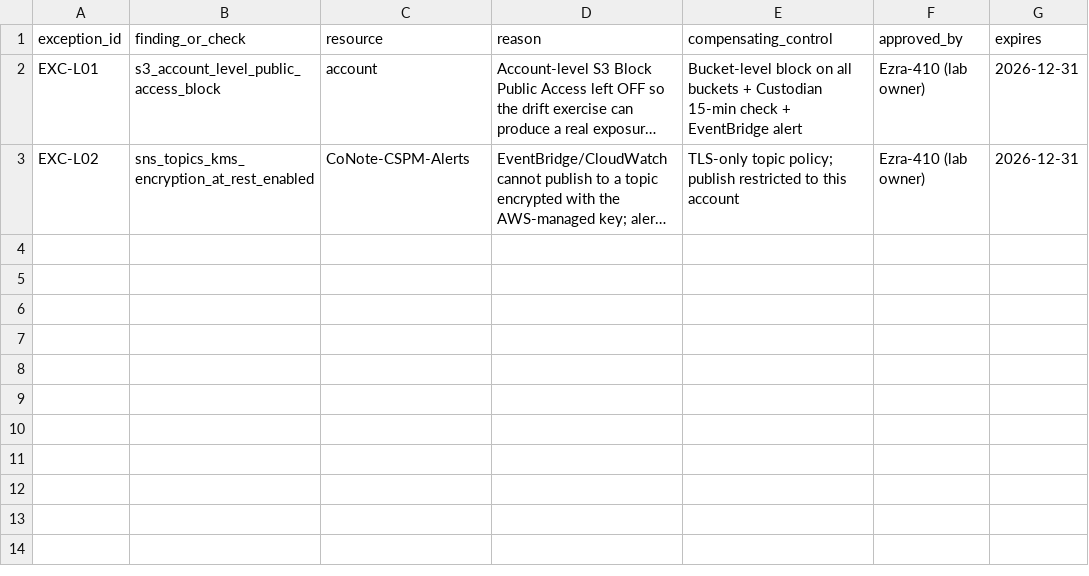
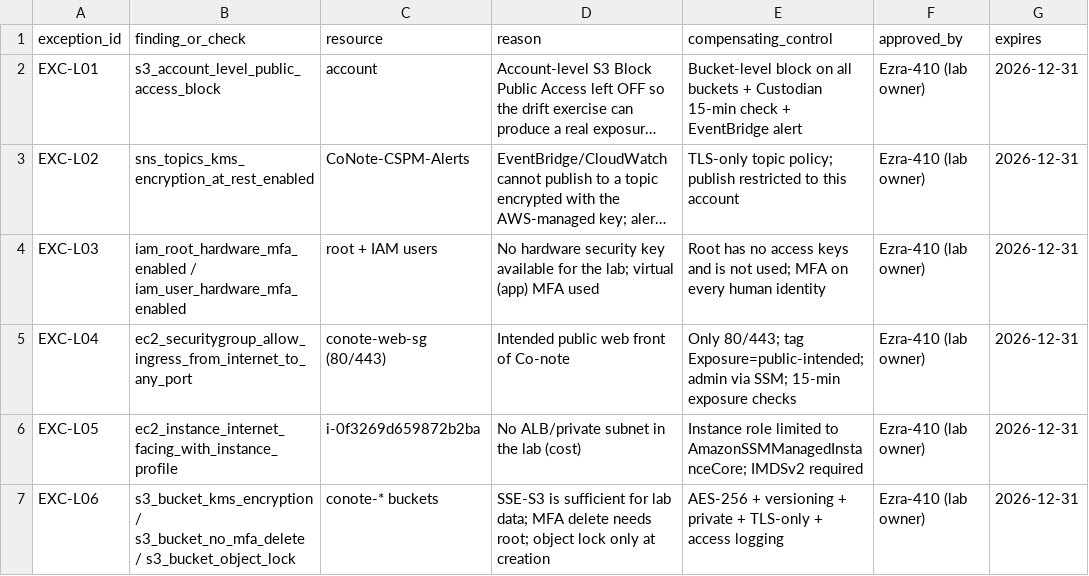
Before and after one commit to Ezra-410/co-note-cspm, a CSV file: registers/exceptions.csv, drawn as a sheet; long unchanged cells end in …; the diff names each change by its address in the sheet, - before the commit and + after, or states it on an @@ line.

```diff
--- a/registers/exceptions.csv
+++ b/registers/exceptions.csv
+row 4: EXC-L03 | iam_root_hardware_mfa_enabled / iam_user_hardware_mfa_enabled | root + IAM users | No hardware security key available for the lab; virtual (app) MFA used | Root has no access keys and is not used; MFA on every human identity | Ezra-410 (lab owner) | 2026-12-31
+row 5: EXC-L04 | ec2_securitygroup_allow_ingress_from_internet_to_any_port | conote-web-sg (80/443) | Intended public web front of Co-note | Only 80/443; tag Exposure=public-intended; admin via SSM; 15-min exposure checks | Ezra-410 (lab owner) | 2026-12-31
+row 6: EXC-L05 | ec2_instance_internet_facing_with_instance_profile | i-0f3269d659872b2ba | No ALB/private subnet in the lab (cost) | Instance role limited to AmazonSSMManagedInstanceCore; IMDSv2 required | Ezra-410 (lab owner) | 2026-12-31
+row 7: EXC-L06 | s3_bucket_kms_encryption / s3_bucket_no_mfa_delete / s3_bucket_object_lock | conote-* buckets | SSE-S3 is sufficient for lab data; MFA delete needs root; object lock only at creation | AES-256 + versioning + private + TLS-only + access logging | Ezra-410 (lab owner) | 2026-12-31
```
Also changed, not shown: 7 other files.
